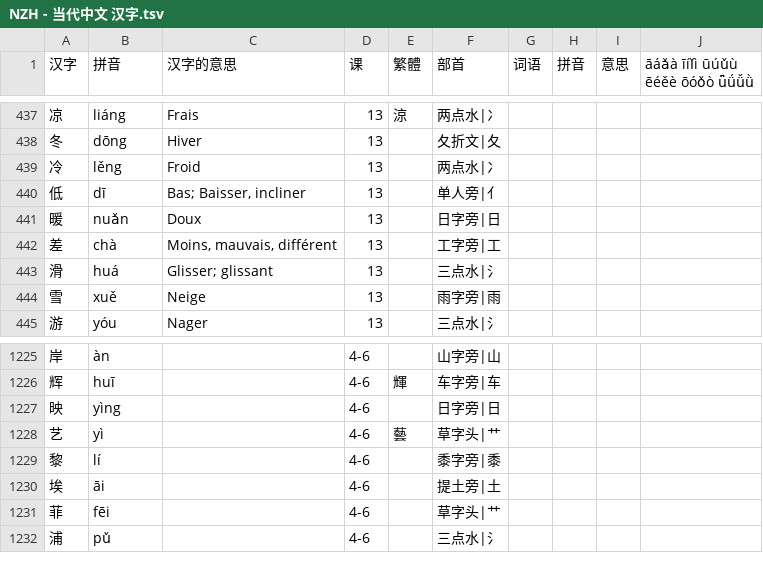
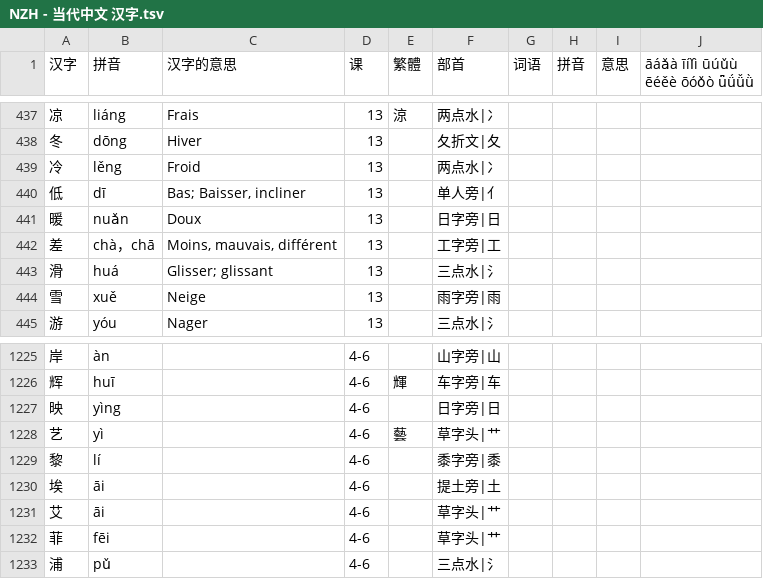
Before and after one commit to jdwebdev/solitaire, a TSV file: tsv/NZH - 当代中文 汉字.tsv, drawn as a sheet; only a part is shown, gaps mark what is left out.

```diff
--- a/tsv/NZH - 当代中文 汉字.tsv
+++ b/tsv/NZH - 当代中文 汉字.tsv
@@ -441,3 +441,3 @@
 暖	nuǎn	Doux	13		日字旁|日				
-差	chà	Moins, mauvais, différent	13		工字旁|工				
+差	chà，chā	Moins, mauvais, différent	13		工字旁|工				
 滑	huá	Glisser; glissant	13		三点水|氵				
@@ -1230,2 +1230,3 @@
 埃	āi		4-6		提土旁|土				
+艾	āi		4-6		草字头|艹				
 菲	fēi		4-6		草字头|艹				
```
Also changed, not shown: tsv/NZH - 当代中文 课本.tsv.
